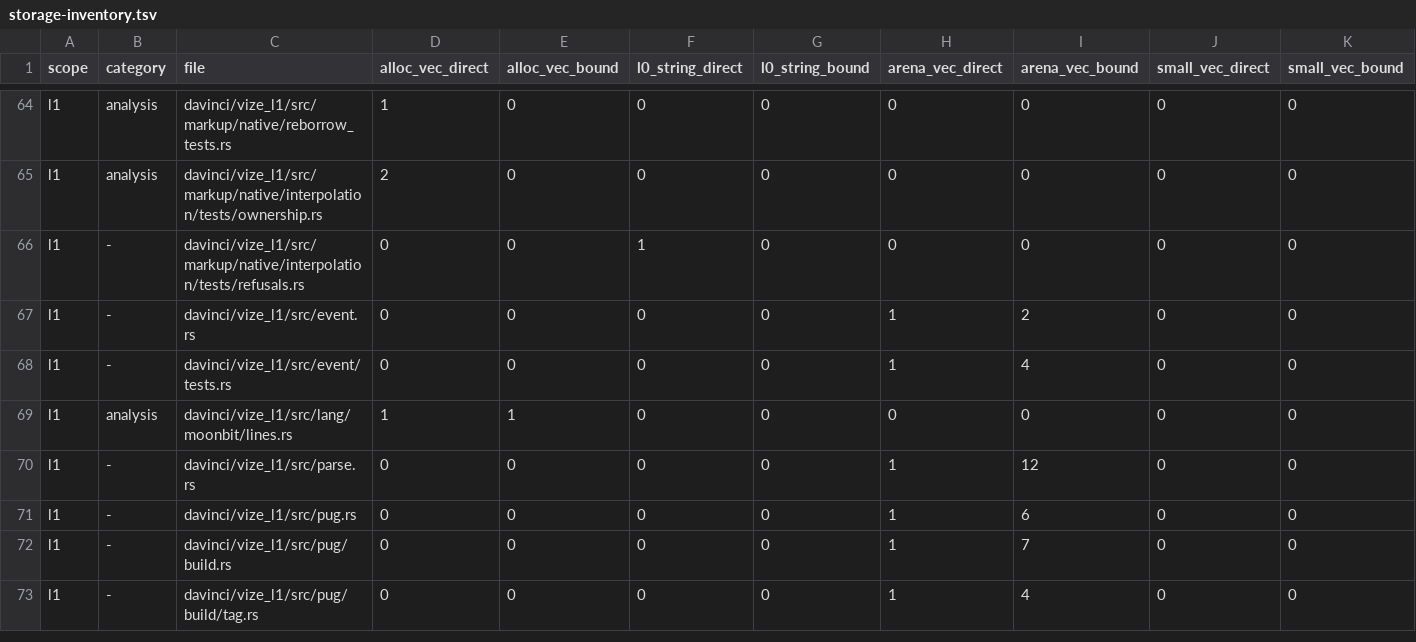
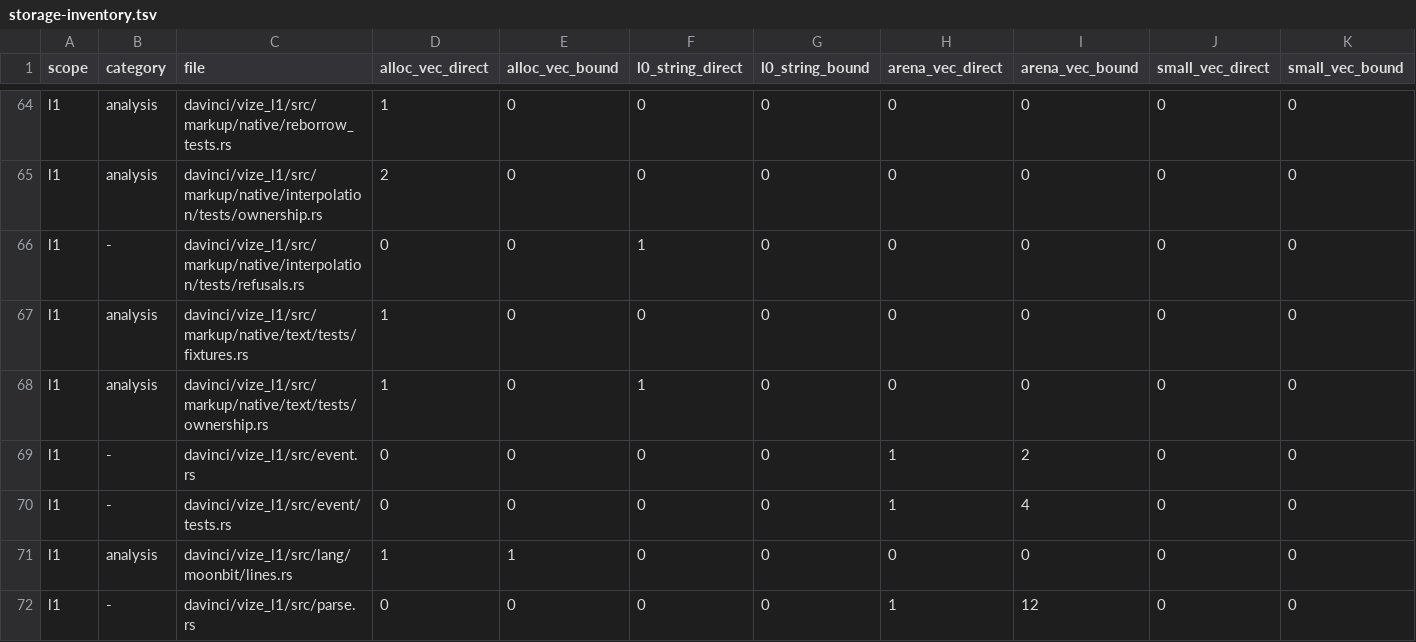
Before and after one commit to Hebilicious/vize, a TSV file: docs/davinci/plan/storage-inventory.tsv, drawn as a sheet; only a part is shown, gaps mark what is left out; the shorter side is filled out with more unchanged rows; the diff names each change by its address in the sheet, - before the commit and + after, or states it on an @@ line.

Commit message:
feat(l1): derive selected Vue 3 root text condensation (#7548)

```diff
--- a/docs/davinci/plan/storage-inventory.tsv
+++ b/docs/davinci/plan/storage-inventory.tsv
+row 67: l1 | analysis | davinci/vize_l1/src/markup/native/text/tests/fixtures.rs | 1 | 0 | 0 | 0 | 0 | 0 | 0 | 0
+row 68: l1 | analysis | davinci/vize_l1/src/markup/native/text/tests/ownership.rs | 1 | 0 | 1 | 0 | 0 | 0 | 0 | 0
```
Also changed, not shown: 12 other files.
